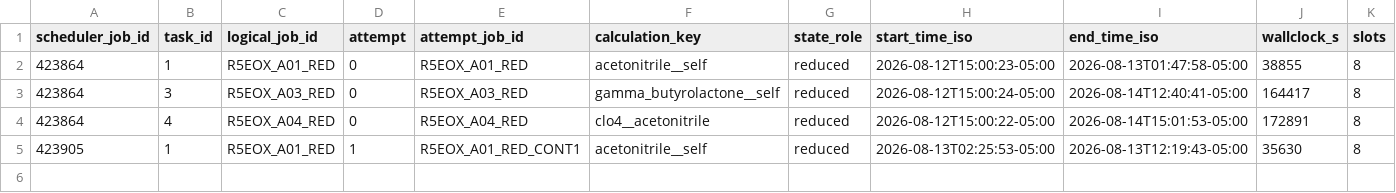
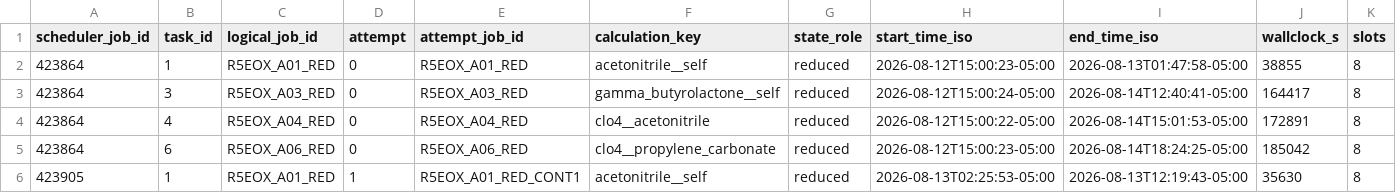
Before and after one commit to Caesiumatic/jhtvs_ft0806, a CSV file: diagnostics/explicit_solvation_eox_r5/orca/scheduler_accounting.csv, drawn as a sheet; only a part is shown; rows hold the shown columns only; the diff names each change by its address in the sheet, - before the commit and + after, or states it on an @@ line.

```diff
--- a/diagnostics/explicit_solvation_eox_r5/orca/scheduler_accounting.csv
+++ b/diagnostics/explicit_solvation_eox_r5/orca/scheduler_accounting.csv
+row 5: 423864 | 6 | R5EOX_A06_RED | 0 | R5EOX_A06_RED | clo4__propylene_carbonate | reduced | 2026-08-12T15:00:23-05:00 | 2026-08-14T18:24:25-05:00 | 185042 | 8
```
Also changed, not shown: diagnostics/explicit_solvation_eox_r5/orca/continuation_manifest.csv, 4 other files.
